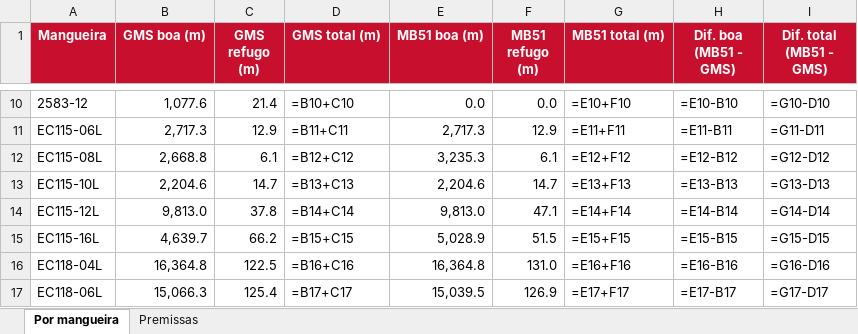
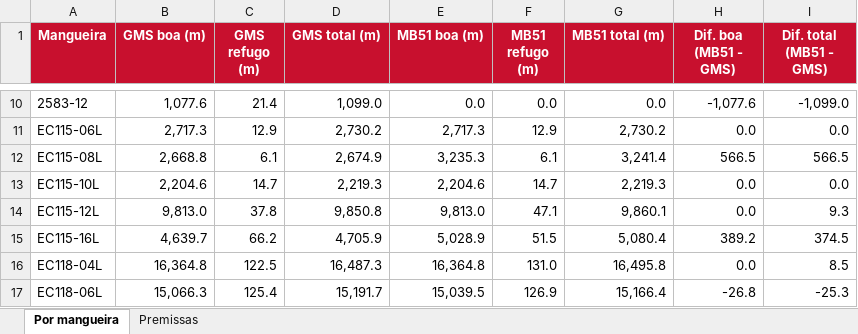
Before and after one commit to WilliamNRAmorim/Projetos, an Excel workbook: Producao_GMS_x_MB51/Producao_por_Mangueira_GMS_x_MB51_16mai_16set.xlsx, sheet Por mangueira, drawn as a sheet; only a part is shown, gaps mark what is left out; values as stored, in another font and other column widths than the file's, no borders; formulas without a stored value are shown as written; the diff covers the shown part only; the diff names each change by its address in the sheet, - before the commit and + after, or states it on an @@ line.

```diff
--- a/Producao_GMS_x_MB51/Producao_por_Mangueira_GMS_x_MB51_16mai_16set.xlsx (sheet Por mangueira)
+++ b/Producao_GMS_x_MB51/Producao_por_Mangueira_GMS_x_MB51_16mai_16set.xlsx (sheet Por mangueira)
-D10 (GMS total (m)): =B10+C10
+D10 (GMS total (m)): 1,099.0
-G10 (MB51 total (m)): =E10+F10
+G10 (MB51 total (m)): 0.0
-H10 (Dif. boa (MB51 - GMS)): =E10-B10
+H10 (Dif. boa (MB51 - GMS)): -1,077.6
-I10 (Dif. total (MB51 - GMS)): =G10-D10
+I10 (Dif. total (MB51 - GMS)): -1,099.0
-D11 (GMS total (m)): =B11+C11
+D11 (GMS total (m)): 2,730.2
-G11 (MB51 total (m)): =E11+F11
+G11 (MB51 total (m)): 2,730.2
-H11 (Dif. boa (MB51 - GMS)): =E11-B11
+H11 (Dif. boa (MB51 - GMS)): 0.0
-I11 (Dif. total (MB51 - GMS)): =G11-D11
+I11 (Dif. total (MB51 - GMS)): 0.0
-D12 (GMS total (m)): =B12+C12
+D12 (GMS total (m)): 2,674.9
-G12 (MB51 total (m)): =E12+F12
+G12 (MB51 total (m)): 3,241.4
-H12 (Dif. boa (MB51 - GMS)): =E12-B12
+H12 (Dif. boa (MB51 - GMS)): 566.5
-I12 (Dif. total (MB51 - GMS)): =G12-D12
+I12 (Dif. total (MB51 - GMS)): 566.5
-D13 (GMS total (m)): =B13+C13
+D13 (GMS total (m)): 2,219.3
-G13 (MB51 total (m)): =E13+F13
+G13 (MB51 total (m)): 2,219.3
-H13 (Dif. boa (MB51 - GMS)): =E13-B13
+H13 (Dif. boa (MB51 - GMS)): 0.0
-I13 (Dif. total (MB51 - GMS)): =G13-D13
+I13 (Dif. total (MB51 - GMS)): 0.0
-D14 (GMS total (m)): =B14+C14
+D14 (GMS total (m)): 9,850.8
-G14 (MB51 total (m)): =E14+F14
+G14 (MB51 total (m)): 9,860.1
-H14 (Dif. boa (MB51 - GMS)): =E14-B14
+H14 (Dif. boa (MB51 - GMS)): 0.0
-I14 (Dif. total (MB51 - GMS)): =G14-D14
+I14 (Dif. total (MB51 - GMS)): 9.3
-D15 (GMS total (m)): =B15+C15
+D15 (GMS total (m)): 4,705.9
-G15 (MB51 total (m)): =E15+F15
+G15 (MB51 total (m)): 5,080.4
-H15 (Dif. boa (MB51 - GMS)): =E15-B15
+H15 (Dif. boa (MB51 - GMS)): 389.2
-I15 (Dif. total (MB51 - GMS)): =G15-D15
+I15 (Dif. total (MB51 - GMS)): 374.5
-D16 (GMS total (m)): =B16+C16
+D16 (GMS total (m)): 16,487.3
-G16 (MB51 total (m)): =E16+F16
+G16 (MB51 total (m)): 16,495.8
-H16 (Dif. boa (MB51 - GMS)): =E16-B16
+H16 (Dif. boa (MB51 - GMS)): 0.0
-I16 (Dif. total (MB51 - GMS)): =G16-D16
+I16 (Dif. total (MB51 - GMS)): 8.5
-D17 (GMS total (m)): =B17+C17
+D17 (GMS total (m)): 15,191.7
-G17 (MB51 total (m)): =E17+F17
+G17 (MB51 total (m)): 15,166.4
-H17 (Dif. boa (MB51 - GMS)): =E17-B17
+H17 (Dif. boa (MB51 - GMS)): -26.8
-I17 (Dif. total (MB51 - GMS)): =G17-D17
+I17 (Dif. total (MB51 - GMS)): -25.3
```
Also changed, not shown: 3 removed rows and 215 edited cells elsewhere in this sheet, 11 other files.
